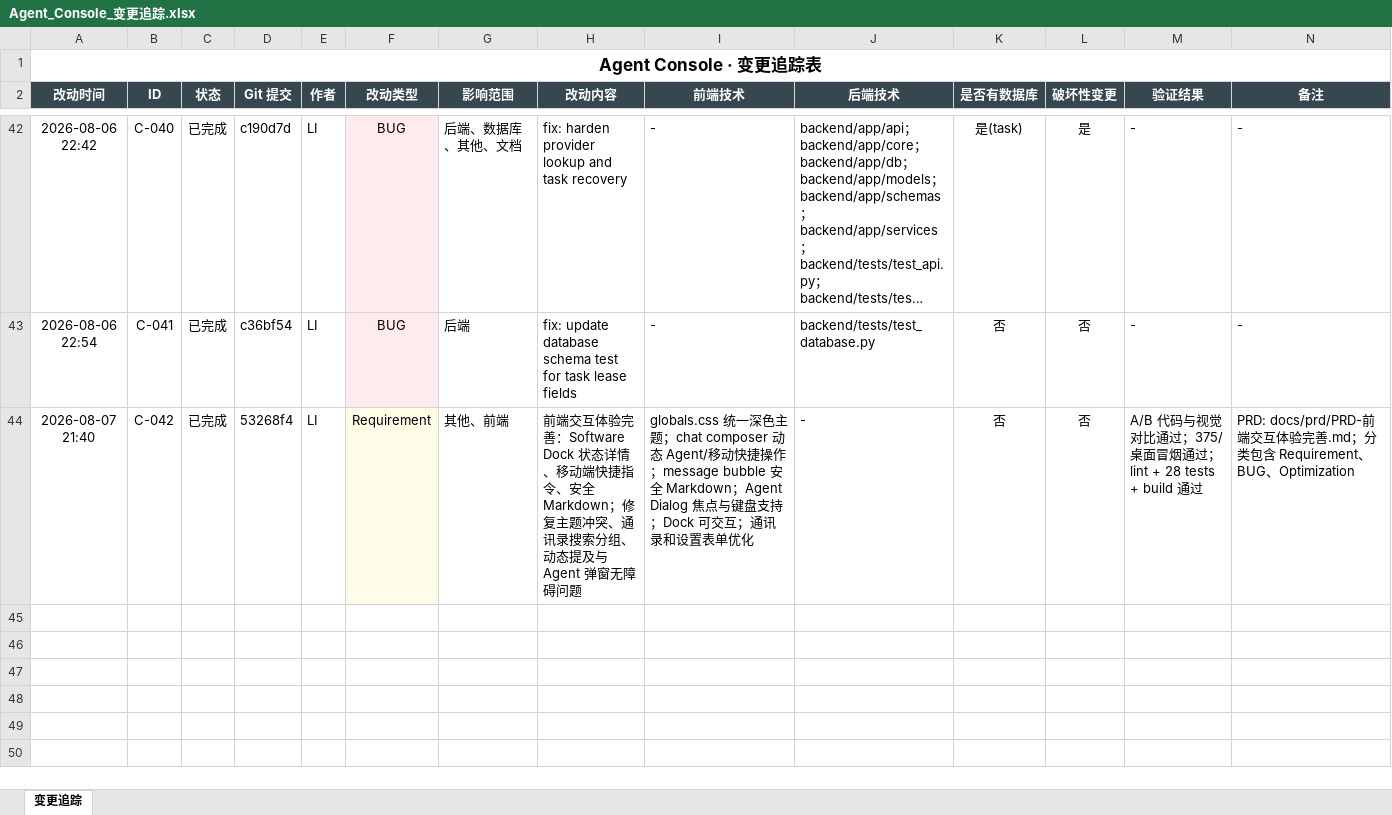
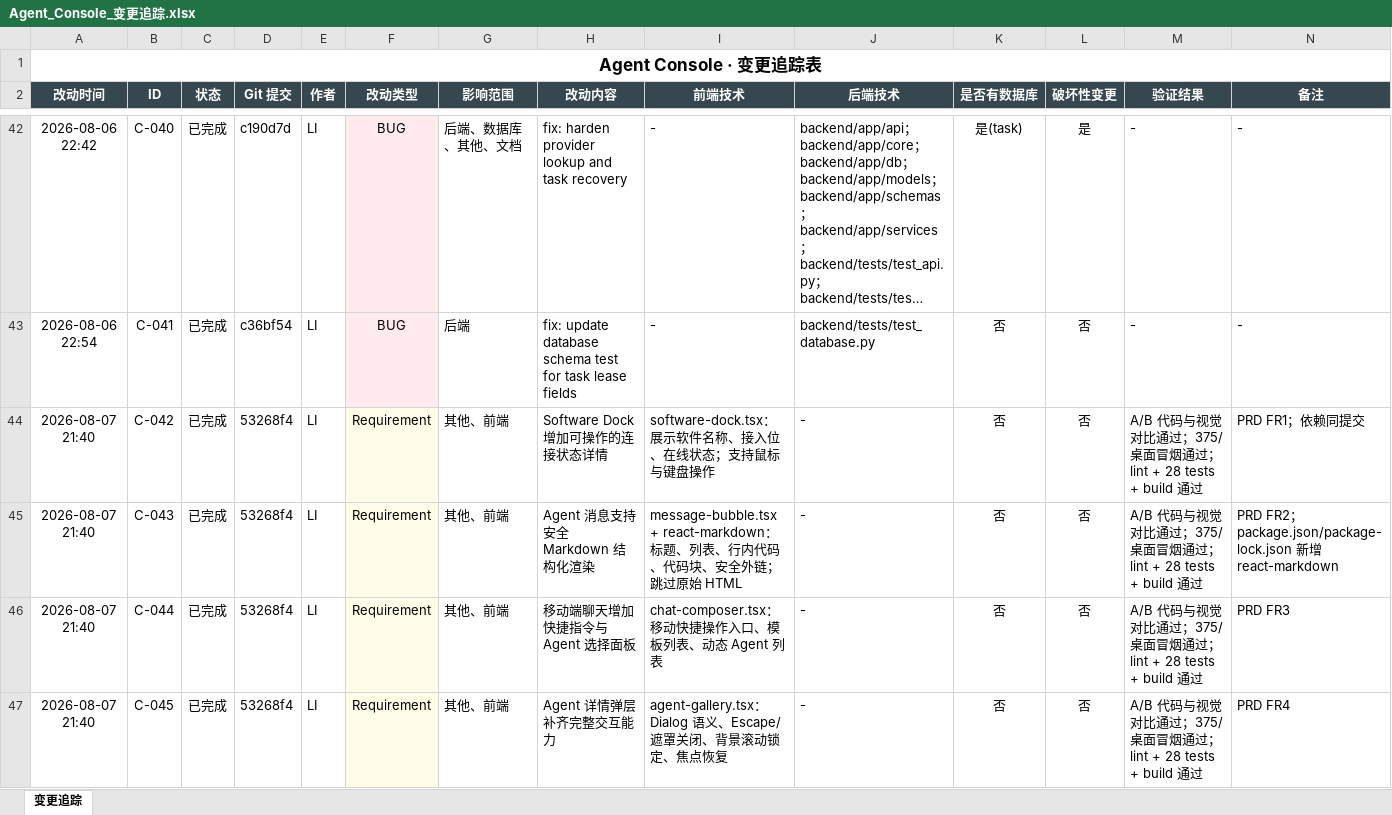
Before and after one commit to liwe123/Agent-Togterher, an Excel workbook: docs/Agent_Console_变更追踪.xlsx, sheet 变更追踪, drawn as a sheet; only a part is shown, gaps mark what is left out; long unchanged cells end in …; values as stored, in another font and other column widths than the file's, no borders; the diff covers the shown part only; the diff names each change by its address in the sheet, - before the commit and + after, or states it on an @@ line.

Commit message:
docs: itemize every frontend change in tracking table
Record each requirement, bug fix, optimization, and documentation update as its own change row so the Markdown and Excel logs remain complete and auditable.

```diff
--- a/docs/Agent_Console_变更追踪.xlsx (sheet 变更追踪)
+++ b/docs/Agent_Console_变更追踪.xlsx (sheet 变更追踪)
-H44 (改动内容): 前端交互体验完善：Software Dock 状态详情、移动端快捷指令、安全 Markdown；修复主题冲突、通讯录搜索分组、动态提及与 Agent 弹窗无障碍问题
+H44 (改动内容): Software Dock 增加可操作的连接状态详情
-I44 (前端技术): globals.css 统一深色主题；chat composer 动态 Agent/移动快捷操作；message bubble 安全 Markdown；Agent Dialog 焦点与键盘支持；Dock 可交互；通讯录和设置表单优化
+I44 (前端技术): software-dock.tsx：展示软件名称、接入位、在线状态；支持鼠标与键盘操作
-N44 (备注): PRD: docs/prd/PRD-前端交互体验完善.md；分类包含 Requirement、BUG、Optimization
+N44 (备注): PRD FR1；依赖同提交
+row 45: 2026-08-07 21:40 | C-043 | 已完成 | 53268f4 | LI | Requirement | 其他、前端 | Agent 消息支持安全 Markdown 结构化渲染 | message-bubble.tsx + react-markdown：标题、列表、行内代码、代码块、安全外链；跳过原始 HTML | - | 否 | 否 | A/B 代码与视觉对比通过；375/桌面冒烟通过；lint + 28 tests + build 通过 | PRD FR2；package.json/package-lock.json 新增 react-markdown
+row 46: 2026-08-07 21:40 | C-044 | 已完成 | 53268f4 | LI | Requirement | 其他、前端 | 移动端聊天增加快捷指令与 Agent 选择面板 | chat-composer.tsx：移动快捷操作入口、模板列表、动态 Agent 列表 | - | 否 | 否 | A/B 代码与视觉对比通过；375/桌面冒烟通过；lint + 28 tests + build 通过 | PRD FR3
+row 47: 2026-08-07 21:40 | C-045 | 已完成 | 53268f4 | LI | Requirement | 其他、前端 | Agent 详情弹层补齐完整交互能力 | agent-gallery.tsx：Dialog 语义、Escape/遮罩关闭、背景滚动锁定、焦点恢复 | - | 否 | 否 | A/B 代码与视觉对比通过；375/桌面冒烟通过；lint + 28 tests + build 通过 | PRD FR4
```
Also changed, not shown: 11 added rows elsewhere in this sheet, 2 other files.
